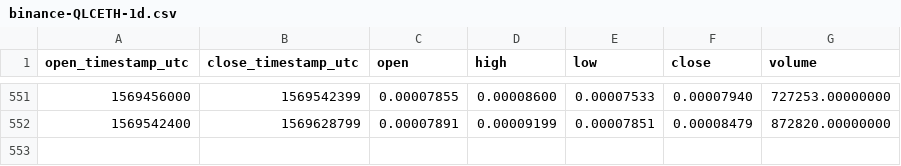
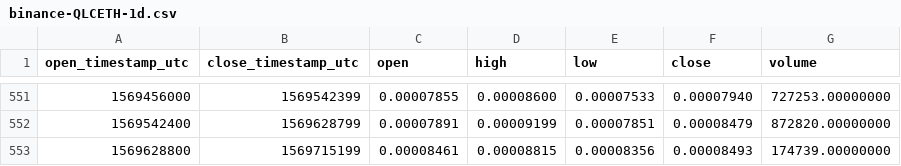
Before and after one commit to cryptobigbro/binance-QLCETH, a CSV file: binance-QLCETH-1d.csv, drawn as a sheet; only a part is shown, gaps mark what is left out.

Commit message:
Update OHLCV data.

```diff
--- a/binance-QLCETH-1d.csv
+++ b/binance-QLCETH-1d.csv
@@ -552 +552,2 @@ open_timestamp_utc,close_timestamp_utc,open,high,low,close,volume
 1569542400,1569628799,0.00007891,0.00009199,0.00007851,0.00008479,872820.00000000
+1569628800,1569715199,0.00008461,0.00008815,0.00008356,0.00008493,174739.00000000
```
Also changed, not shown: 1 other file.
